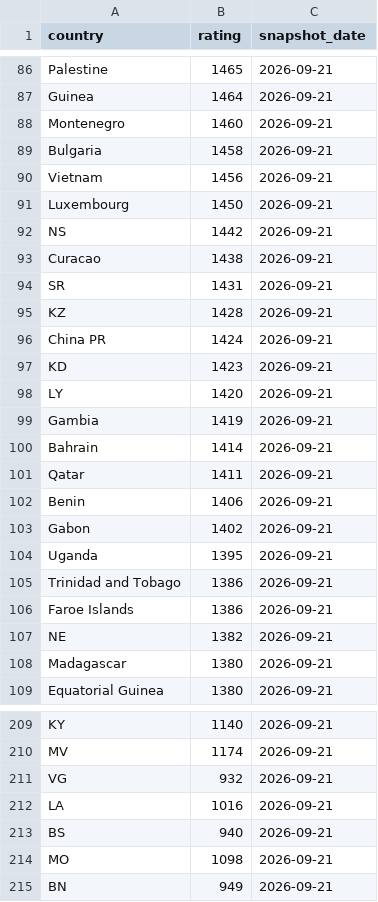
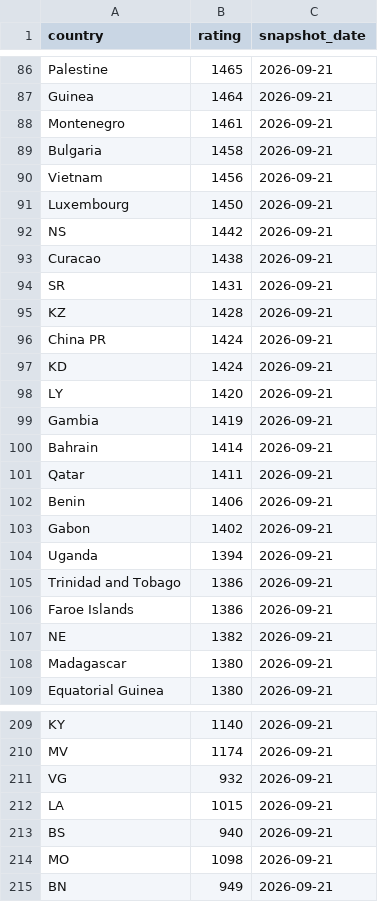
Before and after one commit to OfekDr1/FIFA-Analyst, a CSV file: scripts/elo_ratings.csv, drawn as a sheet; only a part is shown, gaps mark what is left out; the diff covers the shown part only.

```diff
--- a/scripts/elo_ratings.csv
+++ b/scripts/elo_ratings.csv
@@ -87,3 +87,3 @@ Palestine,1465,2026-09-21
 Guinea,1464,2026-09-21
-Montenegro,1460,2026-09-21
+Montenegro,1461,2026-09-21
 Bulgaria,1458,2026-09-21
@@ -96,3 +96,3 @@ KZ,1428,2026-09-21
 China PR,1424,2026-09-21
-KD,1423,2026-09-21
+KD,1424,2026-09-21
 LY,1420,2026-09-21
@@ -103,3 +103,3 @@ Benin,1406,2026-09-21
 Gabon,1402,2026-09-21
-Uganda,1395,2026-09-21
+Uganda,1394,2026-09-21
 Trinidad and Tobago,1386,2026-09-21
@@ -211,3 +211,3 @@ MV,1174,2026-09-21
 VG,932,2026-09-21
-LA,1016,2026-09-21
+LA,1015,2026-09-21
 BS,940,2026-09-21
```
Also changed, not shown: 4 added rows, 4 removed rows and 1 edited cell elsewhere in this file, 2 other files.
